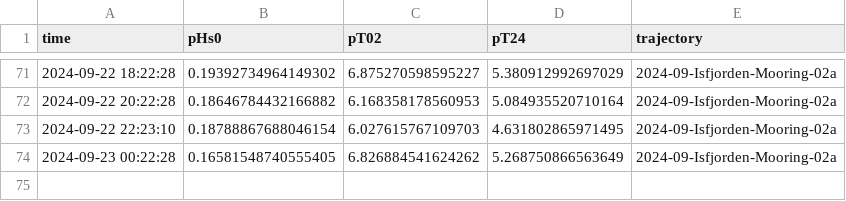
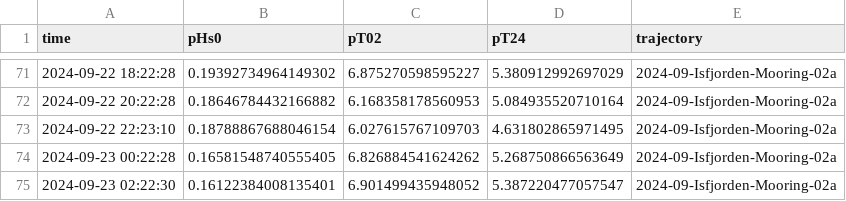
Before and after one commit to jerabaul29/2024_data_Isfjorden_02a, a CSV file: wavestat_data_Isfjorden-Mooring-02a.csv, drawn as a sheet; only a part is shown, gaps mark what is left out.

```diff
--- a/wavestat_data_Isfjorden-Mooring-02a.csv
+++ b/wavestat_data_Isfjorden-Mooring-02a.csv
@@ -74 +74,2 @@ time,pHs0,pT02,pT24,trajectory
 2024-09-23 00:22:28,0.16581548740555405,6.826884541624262,5.268750866563649,2024-09-Isfjorden-Mooring-02a
+2024-09-23 02:22:30,0.16122384008135401,6.901499435948052,5.387220477057547,2024-09-Isfjorden-Mooring-02a
```
Also changed, not shown: wavespec__data_Isfjorden-Mooring-02a.csv.
